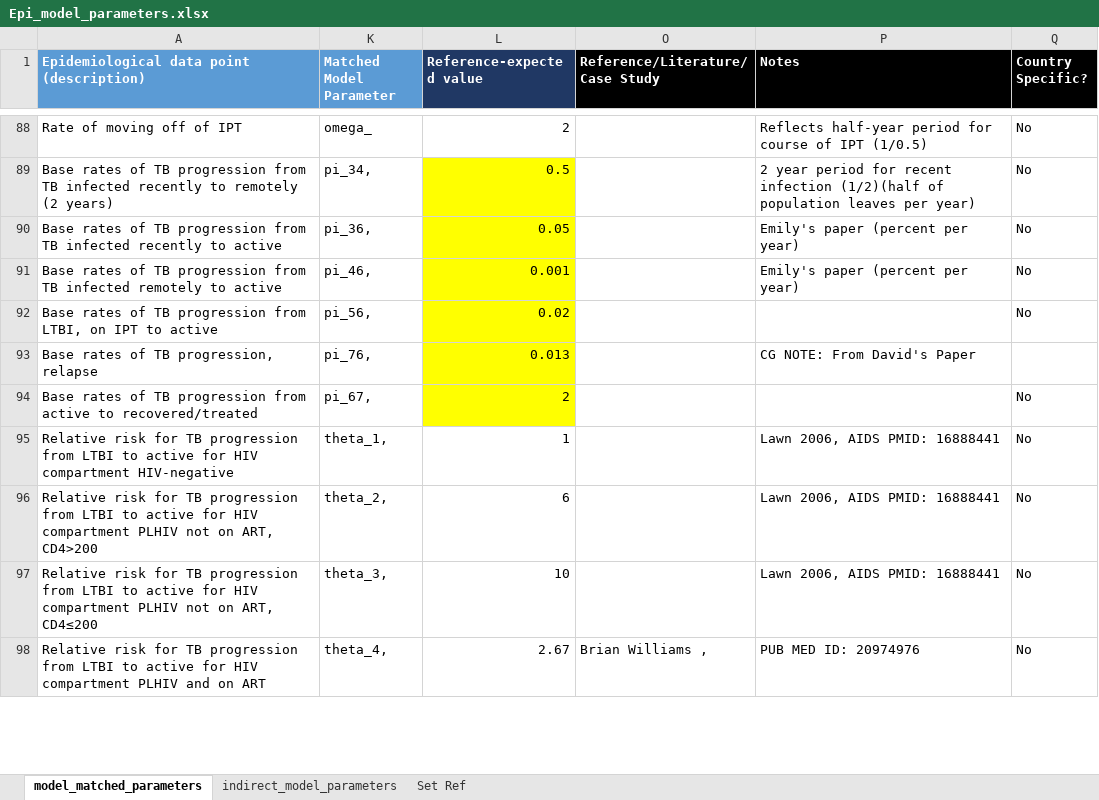
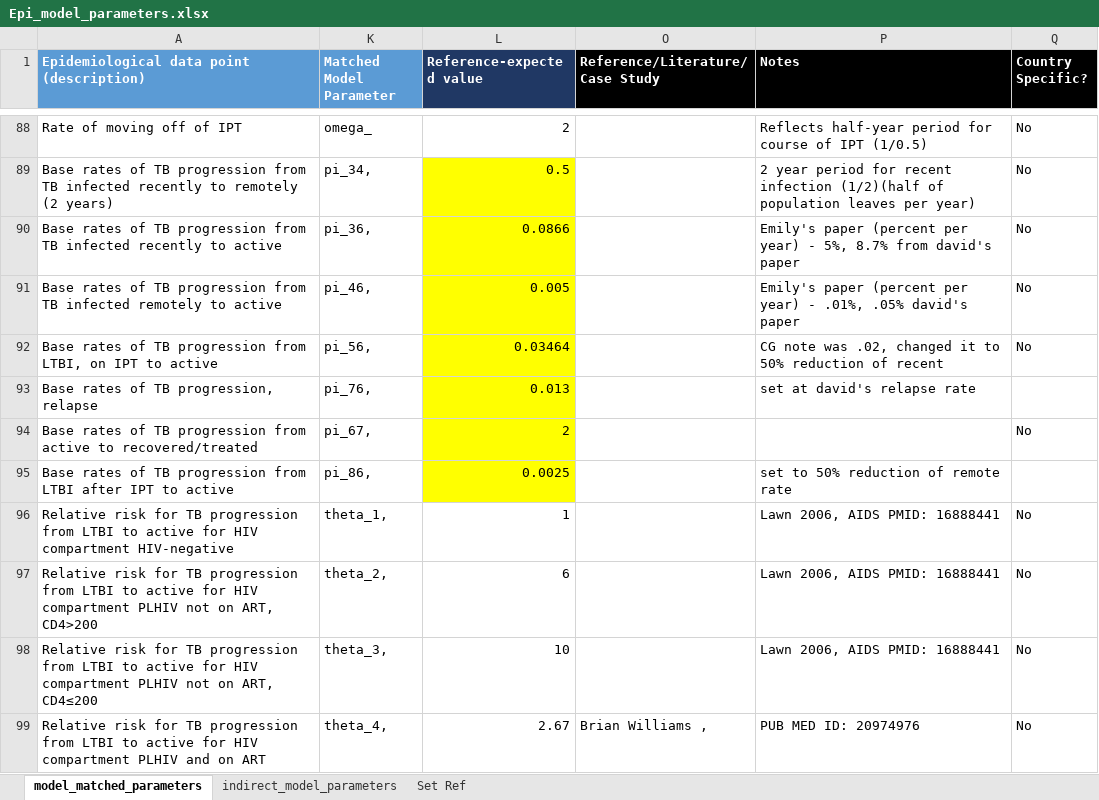
Before and after one commit to cgreene3/dynamic_transmission_model_HIV_TB_KZN_SA, an Excel workbook: param_files/Epi_model_parameters.xlsx, sheet model_matched_parameters, drawn as a sheet; only a part is shown, gaps mark what is left out; values as stored, in another font and other column widths than the file's, no borders; the diff covers the shown part only; the diff names each change by its address in the sheet, - before the commit and + after, or states it on an @@ line.

Commit message:
active TB prev working

```diff
--- a/param_files/Epi_model_parameters.xlsx (sheet model_matched_parameters)
+++ b/param_files/Epi_model_parameters.xlsx (sheet model_matched_parameters)
-L90 (Reference-expected value): 0.05
+L90 (Reference-expected value): 0.0866
-P90 (Notes): …per year)
+P90 (Notes): …per year) - 5%, 8.7% from david's paper
-L91 (Reference-expected value): 0.001
+L91 (Reference-expected value): 0.005
-P91 (Notes): …per year)
+P91 (Notes): …per year) - .01%, .05% david's paper
-L92 (Reference-expected value): 0.02
+L92 (Reference-expected value): 0.03464
-P92 (Notes): (empty)
+P92 (Notes): CG note was .02, changed it to 50% reduction of recent
-P93 (Notes): CG NOTE: From David's Paper
+P93 (Notes): set at david's relapse rate
+row 95: Base rates of TB progression from LTBI after IPT to active | pi_86, | 0.0025 |  | set to 50% reduction of remote rate
```
Also changed, not shown: 7 edited cells elsewhere in this sheet, hidden cells, 26 other files.
